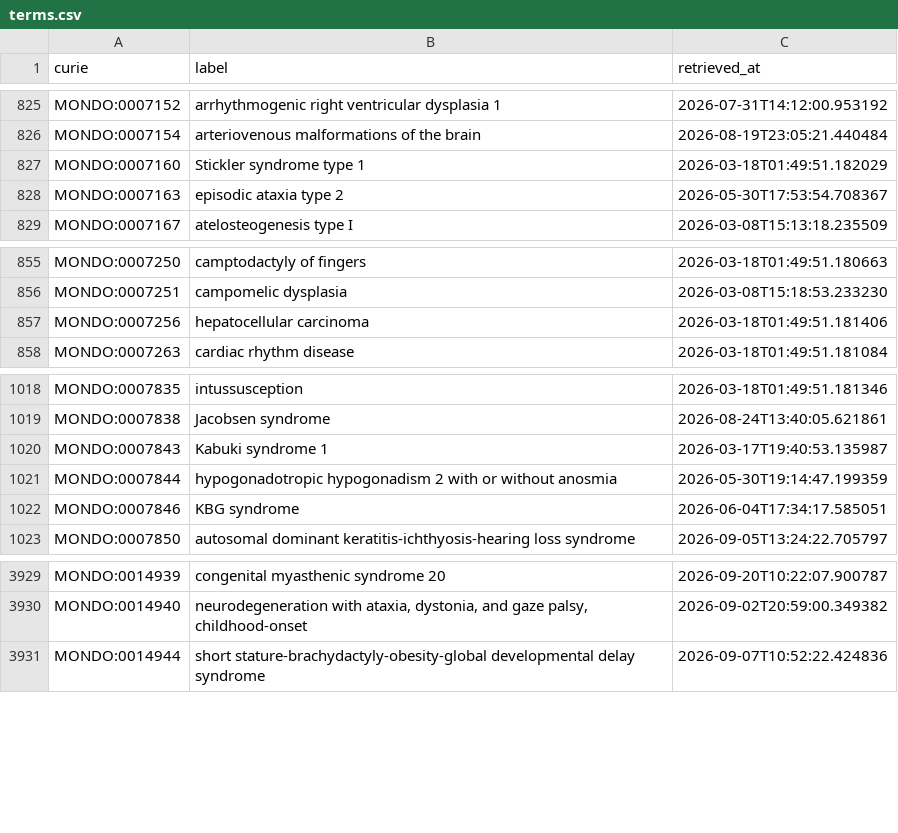
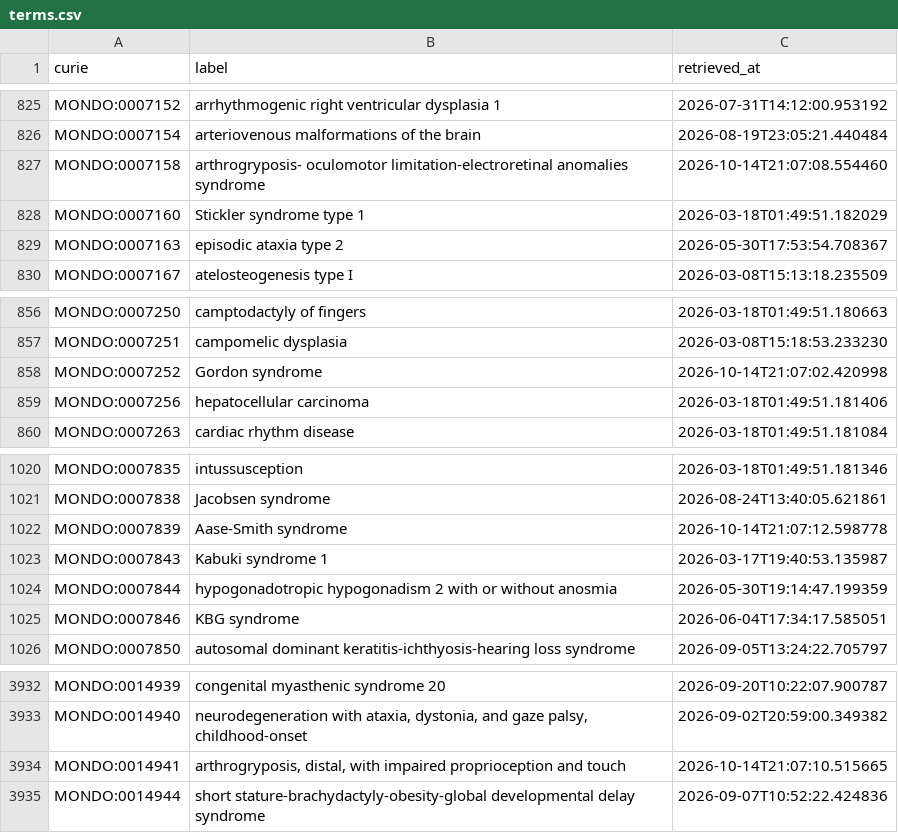
Before and after one commit to AnastasiyaKuznetsova/dismech, a CSV file: cache/mondo/terms.csv, drawn as a sheet; only a part is shown, gaps mark what is left out; the diff names each change by its address in the sheet, - before the commit and + after, or states it on an @@ line.

```diff
--- a/cache/mondo/terms.csv
+++ b/cache/mondo/terms.csv
+row 827: MONDO:0007158 | arthrogryposis- oculomotor limitation-electroretinal anomalies syndrome | 2026-10-14T21:07:08.554460
+row 858: MONDO:0007252 | Gordon syndrome | 2026-10-14T21:07:02.420998
+row 1022: MONDO:0007839 | Aase-Smith syndrome | 2026-10-14T21:07:12.598778
+row 3934: MONDO:0014941 | arthrogryposis, distal, with impaired proprioception and touch | 2026-10-14T21:07:10.515665
```
Also changed, not shown: cache/enums/biologicalprocessterm_dd47231dca51.csv, cache/enums/diseaseterm_b84b03ef2175.csv, 24 other files.
